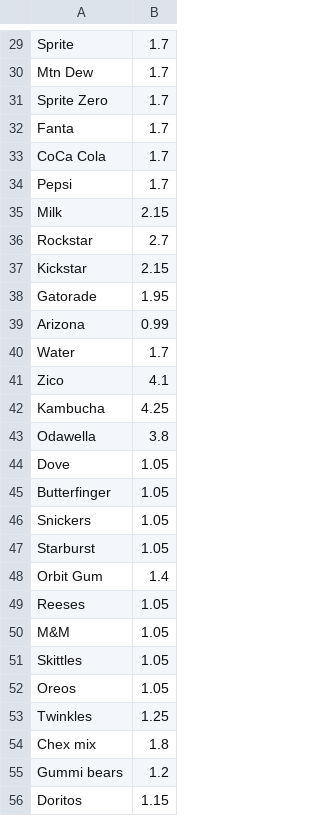
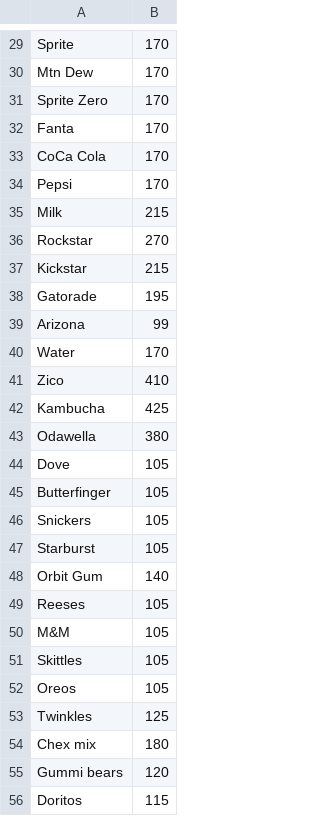
Before and after one commit to JBoerma/JaysPlace, a CSV file: app/src/main/res/raw/prices.csv, drawn as a sheet; only a part is shown, gaps mark what is left out; the diff covers the shown part only; the diff names each change by its address in the sheet, - before the commit and + after, or states it on an @@ line.

```diff
--- a/app/src/main/res/raw/prices.csv
+++ b/app/src/main/res/raw/prices.csv
-B29:B34: 1.7
+B29:B34: 170
-B35: 2.15
+B35: 215
-B36: 2.7
+B36: 270
-B37: 2.15
+B37: 215
-B38: 1.95
+B38: 195
-B39: 0.99
+B39: 99
-B40: 1.7
+B40: 170
-B41: 4.1
+B41: 410
-B42: 4.25
+B42: 425
-B43: 3.8
+B43: 380
-B44:B47: 1.05
+B44:B47: 105
-B48: 1.4
+B48: 140
-B49:B52: 1.05
+B49:B52: 105
-B53: 1.25
+B53: 125
-B54: 1.8
+B54: 180
-B55: 1.2
+B55: 120
-B56: 1.15
+B56: 115
```
Also changed, not shown: 159 edited cells elsewhere in this file, 4 other files.
